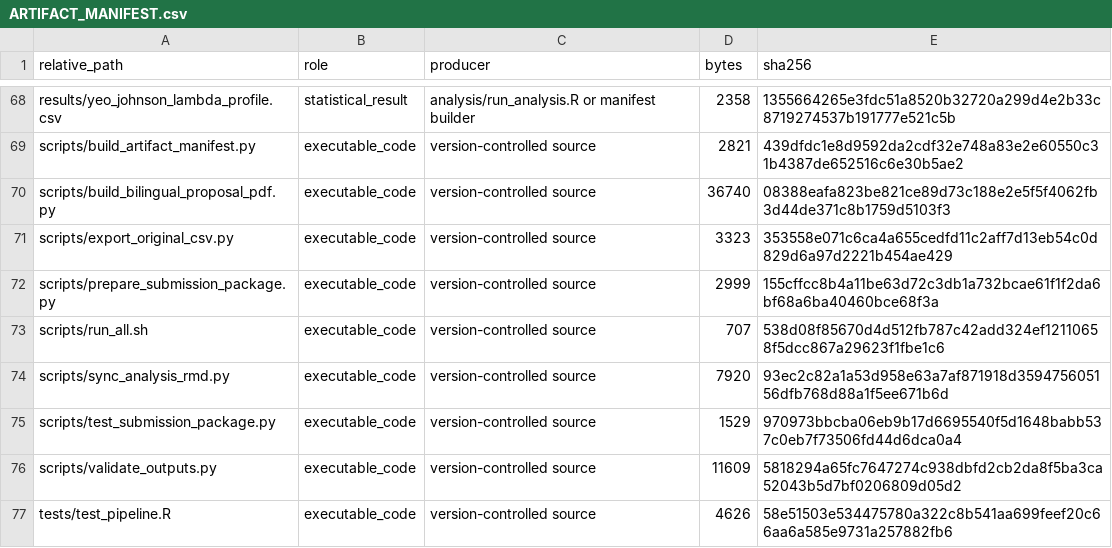
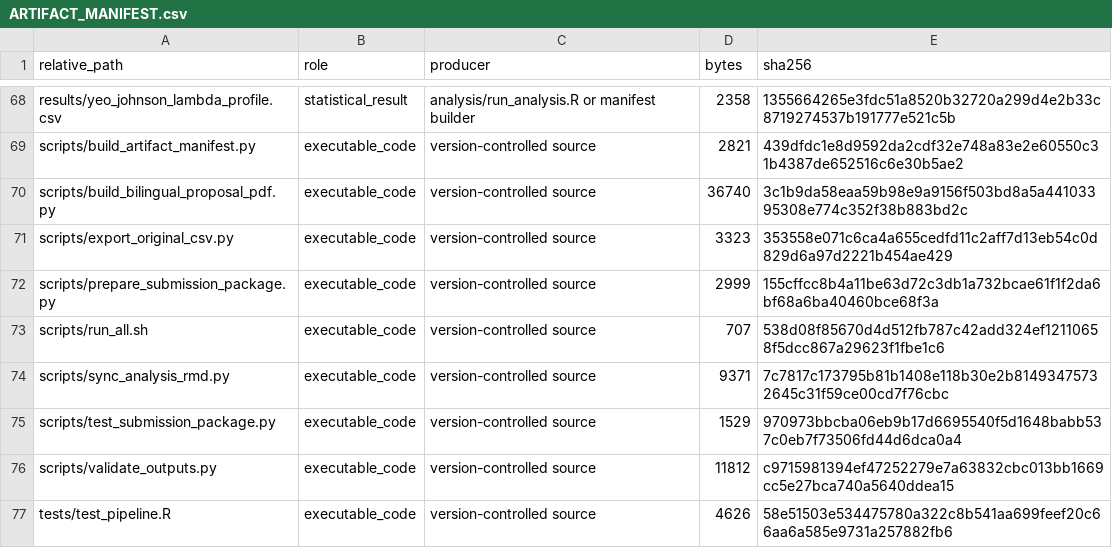
Before and after one commit to heaven999b/sta302-currency-hedge-analysis, a CSV file: results/ARTIFACT_MANIFEST.csv, drawn as a sheet; only a part is shown, gaps mark what is left out; the diff covers the shown part only.

```diff
--- a/results/ARTIFACT_MANIFEST.csv
+++ b/results/ARTIFACT_MANIFEST.csv
@@ -69,3 +69,3 @@ results/yeo_johnson_lambda_profile.csv,statistical_result,analysis/run_analysis.
 scripts/build_artifact_manifest.py,executable_code,version-controlled source,2821,439dfdc1e8d9592da2cdf32e748a83e2e60550c31b4387de652516c6e30b5ae2
-scripts/build_bilingual_proposal_pdf.py,executable_code,version-controlled source,36740,08388eafa823be821ce89d73c188e2e5f5f4062fb3d44de371c8b1759d5103f3
+scripts/build_bilingual_proposal_pdf.py,executable_code,version-controlled source,36740,3c1b9da58eaa59b98e9a9156f503bd8a5a44103395308e774c352f38b883bd2c
 scripts/export_original_csv.py,executable_code,version-controlled source,3323,353558e071c6ca4a655cedfd11c2aff7d13eb54c0d829d6a97d2221b454ae429
@@ -73,5 +73,5 @@ scripts/prepare_submission_package.py,executable_code,version-controlled source,
 scripts/run_all.sh,executable_code,version-controlled source,707,538d08f85670d4d512fb787c42add324ef12110658f5dcc867a29623f1fbe1c6
-scripts/sync_analysis_rmd.py,executable_code,version-controlled source,7920,93ec2c82a1a53d958e63a7af871918d359475605156dfb768d88a1f5ee671b6d
+scripts/sync_analysis_rmd.py,executable_code,version-controlled source,9371,7c7817c173795b81b1408e118b30e2b81493475732645c31f59ce00cd7f76cbc
 scripts/test_submission_package.py,executable_code,version-controlled source,1529,970973bbcba06eb9b17d6695540f5d1648babb537c0eb7f73506fd44d6dca0a4
-scripts/validate_outputs.py,executable_code,version-controlled source,11609,5818294a65fc7647274c938dbfd2cb2da8f5ba3ca52043b5d7bf0206809d05d2
+scripts/validate_outputs.py,executable_code,version-controlled source,11812,c9715981394ef47252279e7a63832cbc013bb1669cc5e27bca740a5640ddea15
 tests/test_pipeline.R,executable_code,version-controlled source,4626,58e51503e534475780a322c8b541aa699feef20c66aa6a585e9731a257882fb6
```
Also changed, not shown: 21 edited cells elsewhere in this file, submission/SHA256SUMS.csv, 16 other files.
